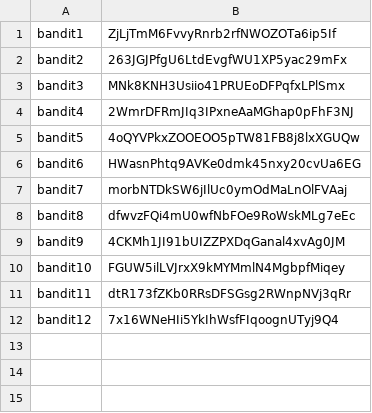
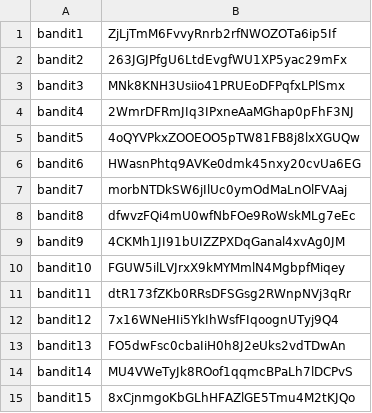
Before and after one commit to carlos-lorenzo/Bandit-OTW, a CSV file: bandit_pwds.csv, drawn as a sheet.

Commit message:
added passwords for 14 and 15

```diff
--- a/bandit_pwds.csv
+++ b/bandit_pwds.csv
@@ -12 +12,4 @@ bandit11,dtR173fZKb0RRsDFSGsg2RWnpNVj3qRr
 bandit12,7x16WNeHIi5YkIhWsfFIqoognUTyj9Q4
+bandit13,FO5dwFsc0cbaIiH0h8J2eUks2vdTDwAn
+bandit14,MU4VWeTyJk8ROof1qqmcBPaLh7lDCPvS
+bandit15,8xCjnmgoKbGLhHFAZlGE5Tmu4M2tKJQo
```
